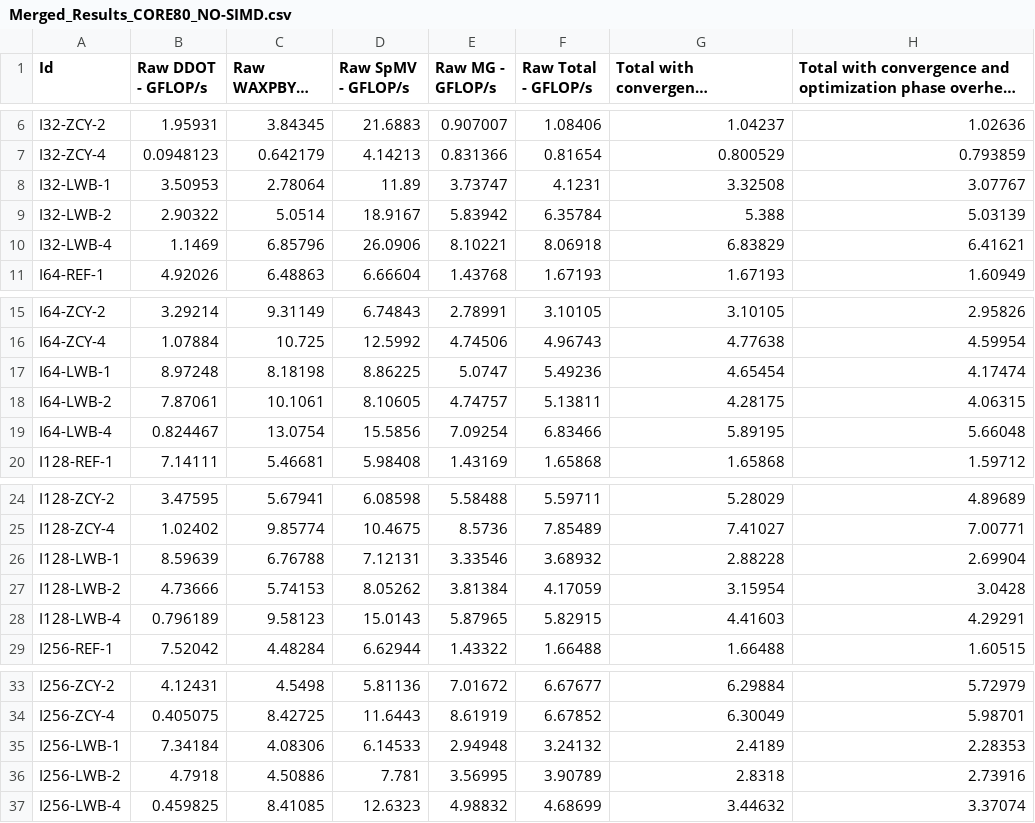
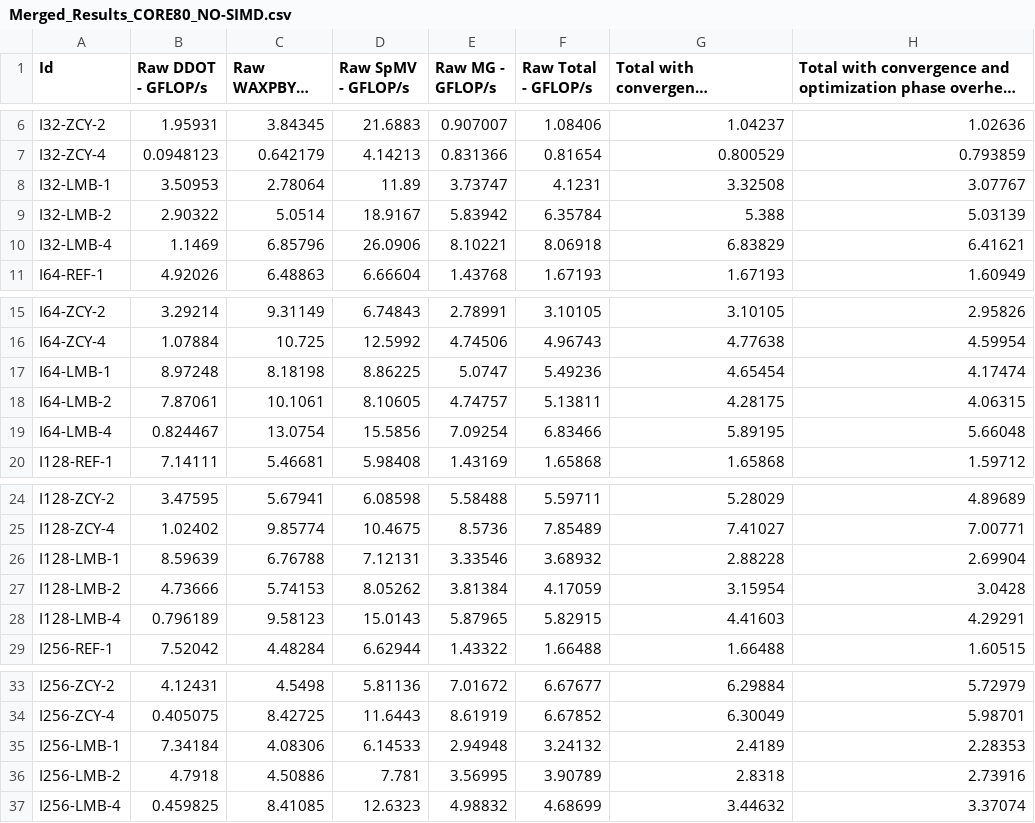
Before and after one commit to AzulEterno/hpcg_homework, a CSV file: build_Custom/AVX2/Merged_Results_CORE80_NO-SIMD.csv, drawn as a sheet; only a part is shown, gaps mark what is left out; long unchanged cells end in …; the diff names each change by its address in the sheet, - before the commit and + after, or states it on an @@ line.

```diff
--- a/build_Custom/AVX2/Merged_Results_CORE80_NO-SIMD.csv
+++ b/build_Custom/AVX2/Merged_Results_CORE80_NO-SIMD.csv
-A8 (Id): I32-LWB-1
+A8 (Id): I32-LMB-1
-A9 (Id): I32-LWB-2
+A9 (Id): I32-LMB-2
-A10 (Id): I32-LWB-4
+A10 (Id): I32-LMB-4
-A17 (Id): I64-LWB-1
+A17 (Id): I64-LMB-1
-A18 (Id): I64-LWB-2
+A18 (Id): I64-LMB-2
-A19 (Id): I64-LWB-4
+A19 (Id): I64-LMB-4
-A26 (Id): I128-LWB-1
+A26 (Id): I128-LMB-1
-A27 (Id): I128-LWB-2
+A27 (Id): I128-LMB-2
-A28 (Id): I128-LWB-4
+A28 (Id): I128-LMB-4
-A35 (Id): I256-LWB-1
+A35 (Id): I256-LMB-1
-A36 (Id): I256-LWB-2
+A36 (Id): I256-LMB-2
-A37 (Id): I256-LWB-4
+A37 (Id): I256-LMB-4
```
Also changed, not shown: build_Custom/AVX2/Merged_Results_CORE80_SIMD.csv, 4 other files.
